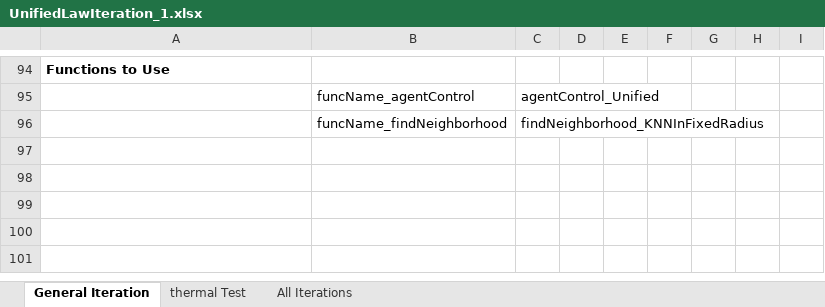
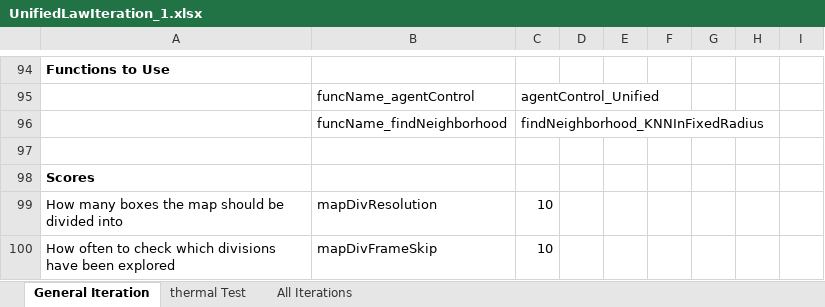
Before and after one commit to wvu-robotics/REU_MatlabSim, an Excel workbook: matlab/REU_2022/Topic_3_Soaring/Sim_Draft_1/Code_of_Laws/UnifiedLawIteration_1.xlsx, sheet General Iteration, drawn as a sheet; only a part is shown, gaps mark what is left out; values as stored, in another font and other column widths than the file's, no borders; the diff names each change by its address in the sheet, - before the commit and + after, or states it on an @@ line.

Commit message:
Added mapDiv variables to UnifiedLawIterations

```diff
--- a/matlab/REU_2022/Topic_3_Soaring/Sim_Draft_1/Code_of_Laws/UnifiedLawIteration_1.xlsx (sheet General Iteration)
+++ b/matlab/REU_2022/Topic_3_Soaring/Sim_Draft_1/Code_of_Laws/UnifiedLawIteration_1.xlsx (sheet General Iteration)
+row 97: (empty)
+row 98: Scores
+row 99: How many boxes the map should be divided into | mapDivResolution | 10
+row 100: How often to check which divisions have been explored | mapDivFrameSkip | 10
```
Also changed, not shown: matlab/REU_2022/Topic_3_Soaring/Sim_Draft_1/Code_of_Laws/UnifiedLawIteration_2.xlsx.
